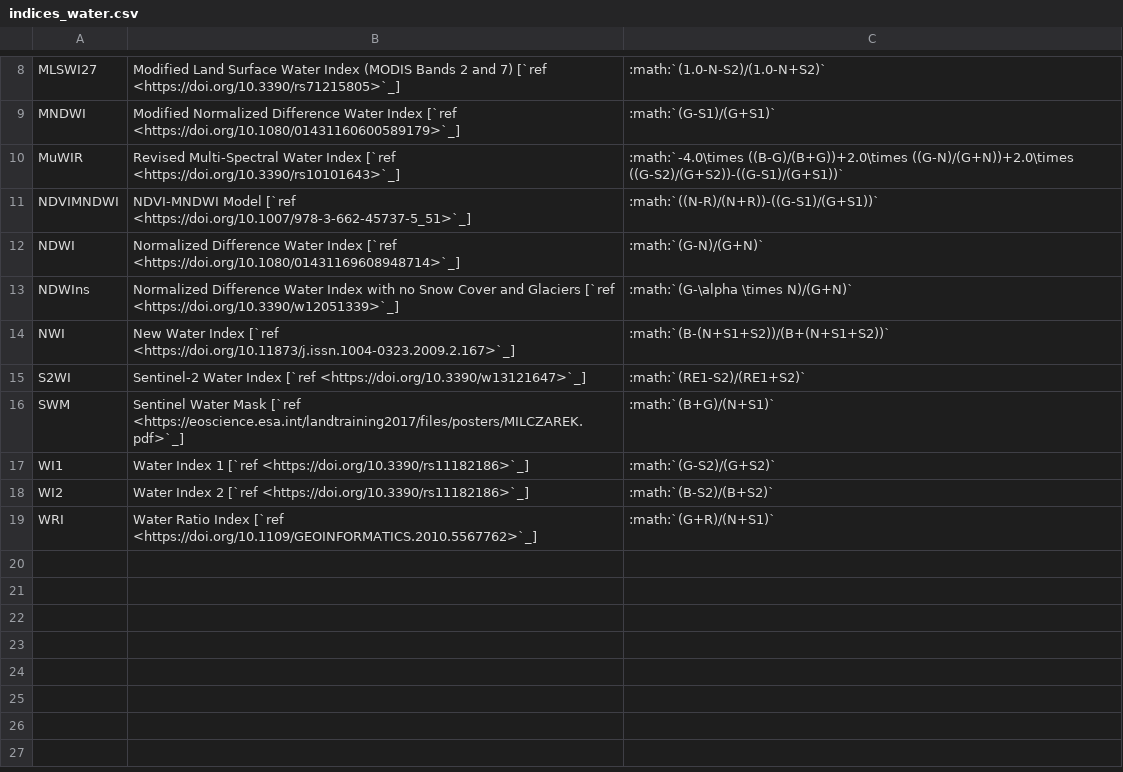
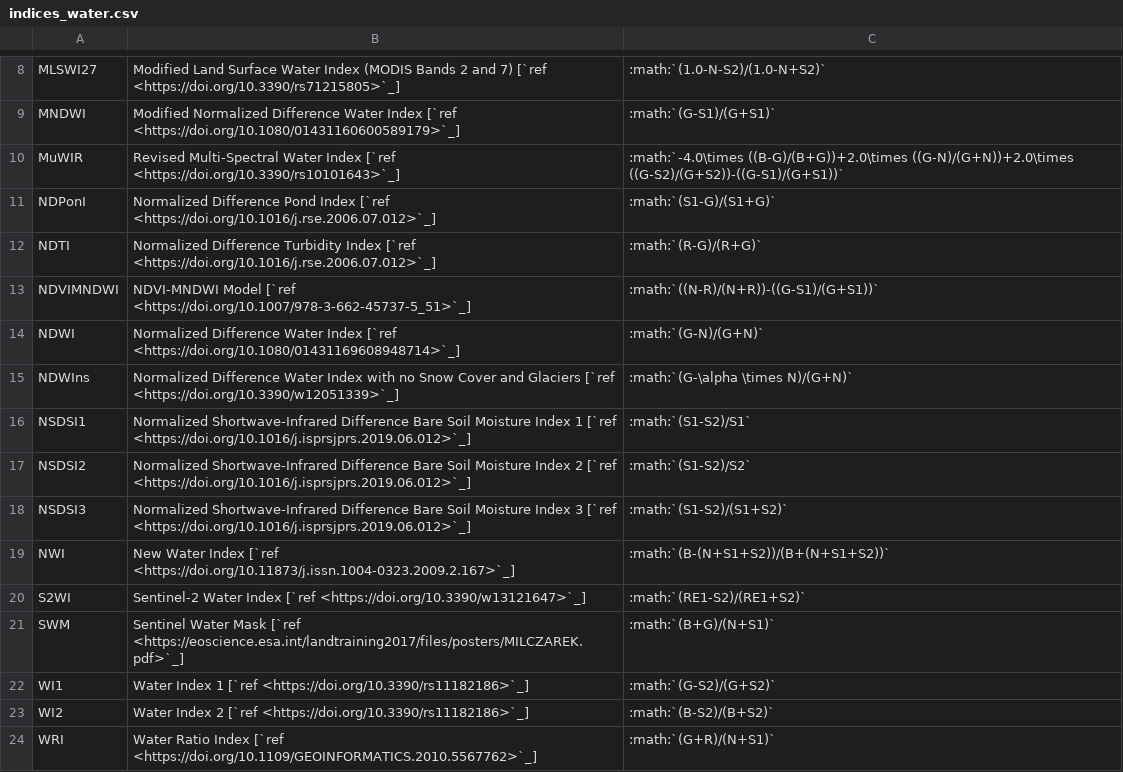
Before and after one commit to awesome-spectral-indices/awesome-spectral-indices, a CSV file: docs/_static/indices_water.csv, drawn as a sheet; only a part is shown, gaps mark what is left out; the diff names each change by its address in the sheet, - before the commit and + after, or states it on an @@ line.

```diff
--- a/docs/_static/indices_water.csv
+++ b/docs/_static/indices_water.csv
+row 11: NDPonI | Normalized Difference Pond Index [`ref <https://doi.org/10.1016/j.rse.2006.07.012>`_] | :math:`(S1-G)/(S1+G)`
+row 12: NDTI | Normalized Difference Turbidity Index [`ref <https://doi.org/10.1016/j.rse.2006.07.012>`_] | :math:`(R-G)/(R+G)`
+row 16: NSDSI1 | Normalized Shortwave-Infrared Difference Bare Soil Moisture Index 1 [`ref <https://doi.org/10.1016/j.isprsjprs.2019.06.012>`_] | :math:`(S1-S2)/S1`
+row 17: NSDSI2 | Normalized Shortwave-Infrared Difference Bare Soil Moisture Index 2 [`ref <https://doi.org/10.1016/j.isprsjprs.2019.06.012>`_] | :math:`(S1-S2)/S2`
+row 18: NSDSI3 | Normalized Shortwave-Infrared Difference Bare Soil Moisture Index 3 [`ref <https://doi.org/10.1016/j.isprsjprs.2019.06.012>`_] | :math:`(S1-S2)/(S1+S2)`
```
Also changed, not shown: output/spectral-indices-table.csv, 2 other files.
